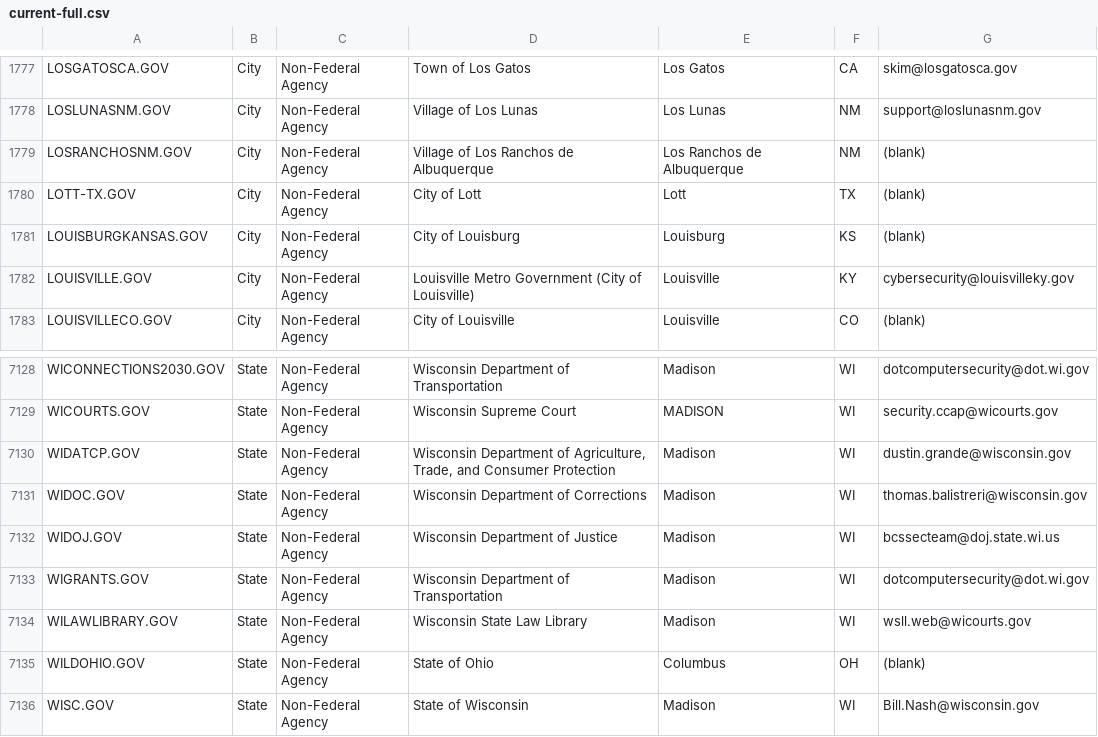
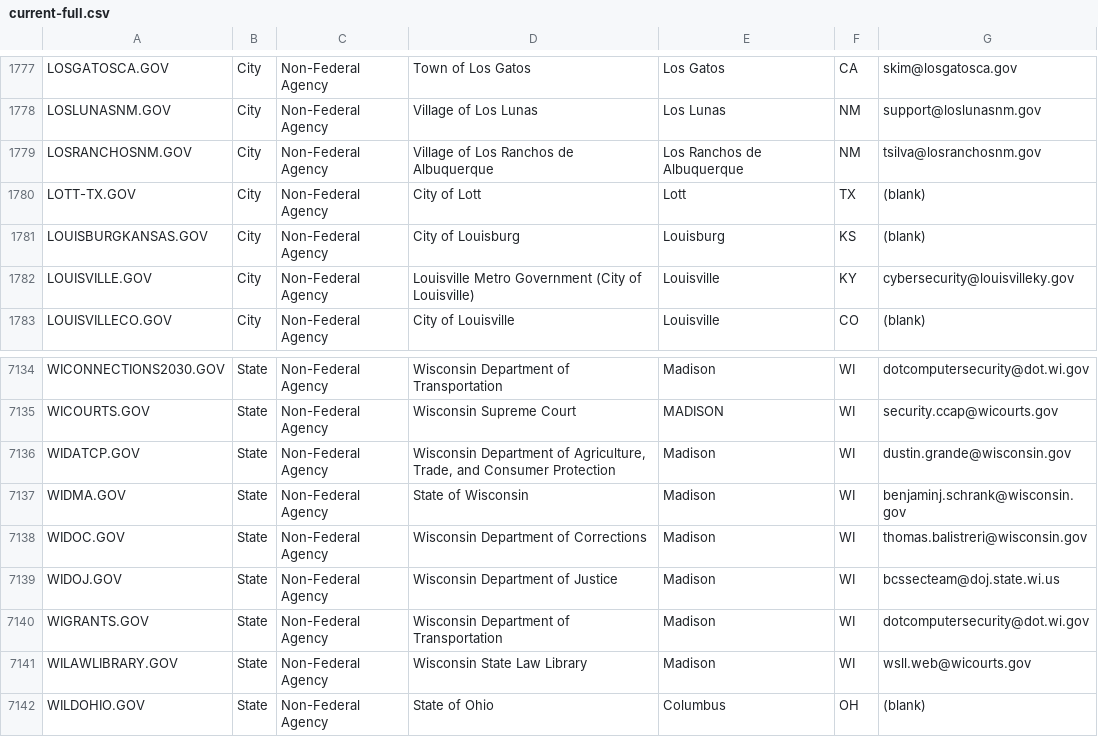
Before and after one commit to cisagov/dotgov-data, a CSV file: current-full.csv, drawn as a sheet; only a part is shown, gaps mark what is left out; the shorter side is filled out with more unchanged rows; the diff covers the shown part only.

```diff
--- a/current-full.csv
+++ b/current-full.csv
@@ -1778,3 +1778,3 @@ LOSGATOSCA.GOV,City,Non-Federal Agency,Town of Los Gatos,Los Gatos,CA,skim@losga
 LOSLUNASNM.GOV,City,Non-Federal Agency,Village of Los Lunas,Los Lunas,NM,support@loslunasnm.gov
-LOSRANCHOSNM.GOV,City,Non-Federal Agency,Village of Los Ranchos de Albuquerque,Los Ranchos de Albuquerque,NM,(blank)
+LOSRANCHOSNM.GOV,City,Non-Federal Agency,Village of Los Ranchos de Albuquerque,Los Ranchos de Albuquerque,NM,tsilva@losranchosnm.gov
 LOTT-TX.GOV,City,Non-Federal Agency,City of Lott,Lott,TX,(blank)
@@ -7130,2 +7136,3 @@ WICOURTS.GOV,State,Non-Federal Agency,Wisconsin Supreme Court,MADISON,WI,securit
 WIDATCP.GOV,State,Non-Federal Agency,"Wisconsin Department of Agriculture, Trade, and Consumer Protection",Madison,WI,dustin.grande@wisconsin.gov
+WIDMA.GOV,State,Non-Federal Agency,State of Wisconsin,Madison,WI,benjaminj.schrank@wisconsin.gov
 WIDOC.GOV,State,Non-Federal Agency,Wisconsin Department of Corrections,Madison,WI,thomas.balistreri@wisconsin.gov
```
Also changed, not shown: 6 added rows elsewhere in this file.
